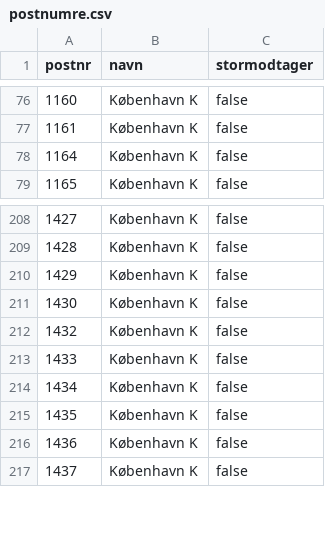
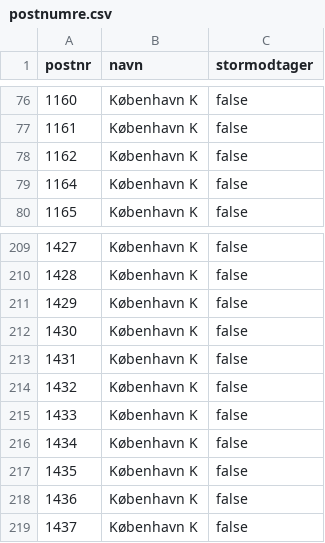
Before and after one commit to DanmarksAdresser/Dawa, a CSV file: data/postnumre.csv, drawn as a sheet; only a part is shown, gaps mark what is left out.

Commit message:
Nye postnumre

```diff
--- a/data/postnumre.csv
+++ b/data/postnumre.csv
@@ -77,2 +77,3 @@ postnr;navn;stormodtager
 1161;København K;false
+1162;København K;false
 1164;København K;false
@@ -211,2 +212,3 @@ postnr;navn;stormodtager
 1430;København K;false
+1431;København K;false
 1432;København K;false
```
